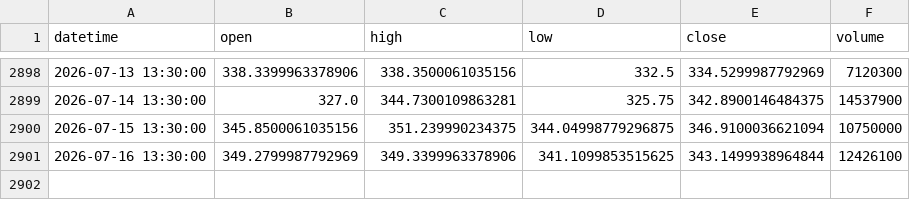
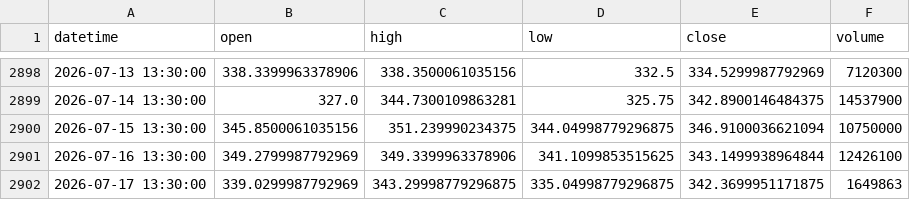
Before and after one commit to sk8ml29-ux/trading-backtester, a CSV file: data/cache/jpm_1d.csv, drawn as a sheet; only a part is shown, gaps mark what is left out; the diff names each change by its address in the sheet, - before the commit and + after, or states it on an @@ line.

```diff
--- a/data/cache/jpm_1d.csv
+++ b/data/cache/jpm_1d.csv
+row 2902: 2026-07-17 13:30:00 | 339.0299987792969 | 343.29998779296875 | 335.04998779296875 | 342.3699951171875 | 1649863
```
Also changed, not shown: data/cache/amd_1d.csv, data/cache/gcf_1d.csv, 13 other files.
